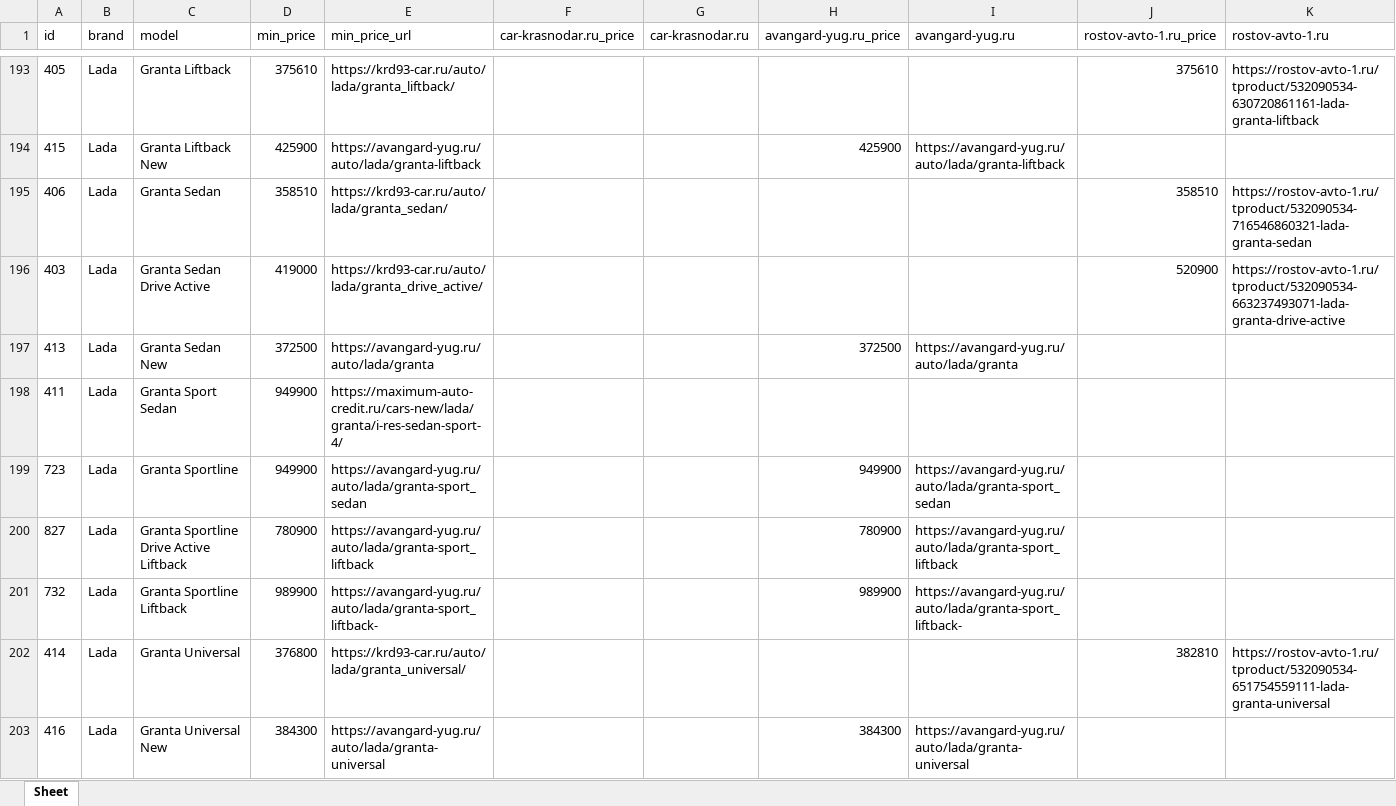
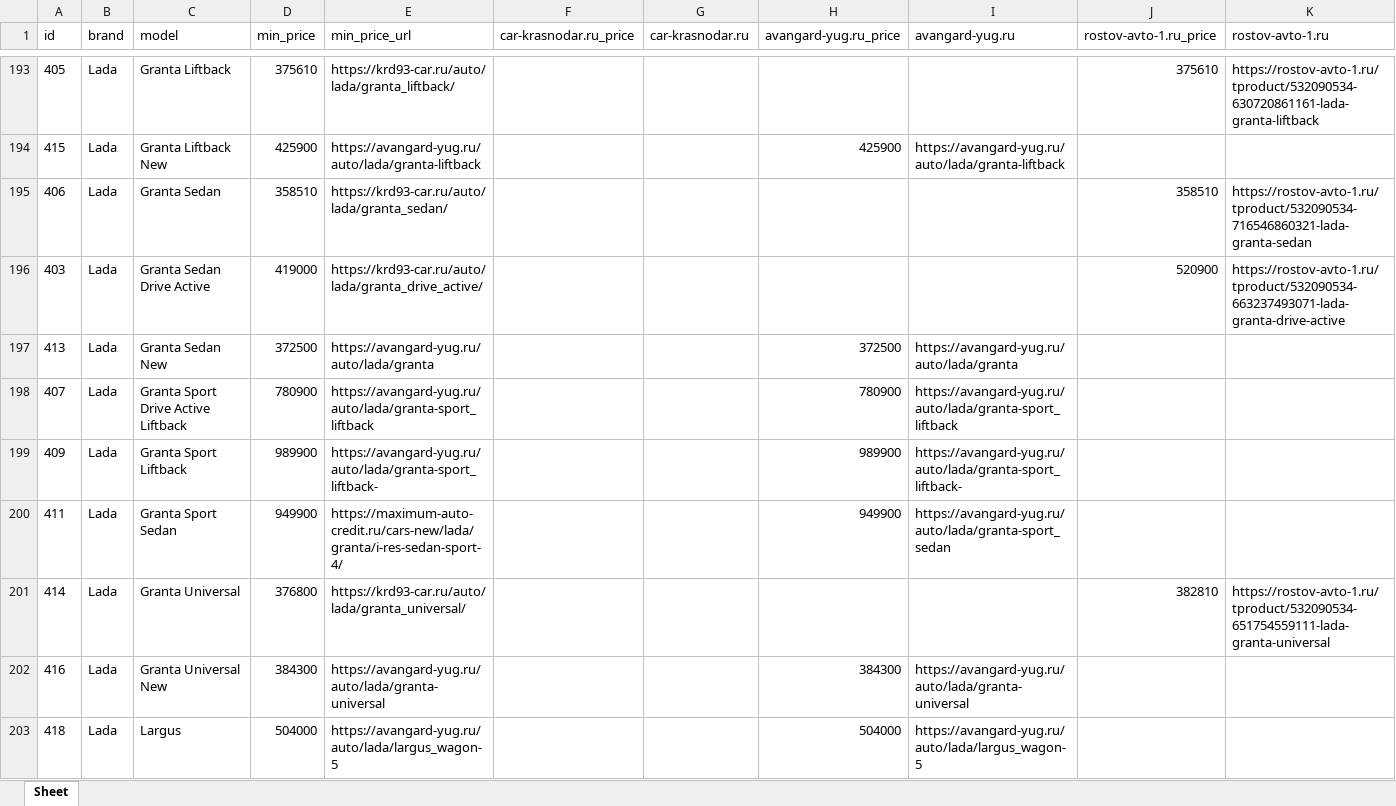
Before and after one commit to AlekseyNushtaev/AutoPars010824, an Excel workbook: xlsx/krasnodar.xlsx, sheet Sheet, drawn as a sheet; only a part is shown, gaps mark what is left out; the shorter side is filled out with more unchanged rows; values as stored, in another font and other column widths than the file's, no borders; removed rows and columns are numbered as before the commit, all else as after; rows hold the shown columns only; the diff names each change by its address in the sheet, - before the commit and + after, or states it on an @@ line.

```diff
--- a/xlsx/krasnodar.xlsx (sheet Sheet)
+++ b/xlsx/krasnodar.xlsx (sheet Sheet)
+row 198: 407 | Lada | Granta Sport Drive Active Liftback | 780900 | https://avangard-yug.ru/auto/lada/granta-sport_liftback |  |  | 780900 | https://avangard-yug.ru/auto/lada/granta-sport_liftback
+row 199: 409 | Lada | Granta Sport Liftback | 989900 | https://avangard-yug.ru/auto/lada/granta-sport_liftback- |  |  | 989900 | https://avangard-yug.ru/auto/lada/granta-sport_liftback-
-H200 (avangard-yug.ru_price): (empty)
+H200 (avangard-yug.ru_price): 949900
-I200 (avangard-yug.ru): (empty)
+I200 (avangard-yug.ru): https://avangard-yug.ru/auto/lada/granta-sport_sedan
-row 199: 723 | Lada | Granta Sportline | 949900 | https://avangard-yug.ru/auto/lada/granta-sport_sedan |  |  | 949900 | https://avangard-yug.ru/auto/lada/granta-sport_sedan
-row 200: 827 | Lada | Granta Sportline Drive Active Liftback | 780900 | https://avangard-yug.ru/auto/lada/granta-sport_liftback |  |  | 780900 | https://avangard-yug.ru/auto/lada/granta-sport_liftback
-row 201: 732 | Lada | Granta Sportline Liftback | 989900 | https://avangard-yug.ru/auto/lada/granta-sport_liftback- |  |  | 989900 | https://avangard-yug.ru/auto/lada/granta-sport_liftback-
```
Also changed, not shown: xlsx/cheboksari.xlsx, xlsx/chelyabinsk.xlsx, 19 other files.
